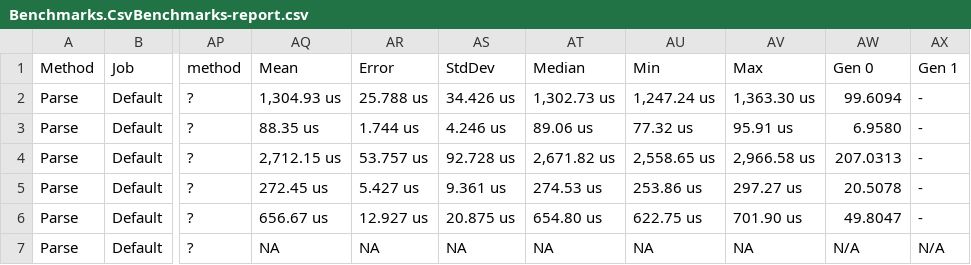
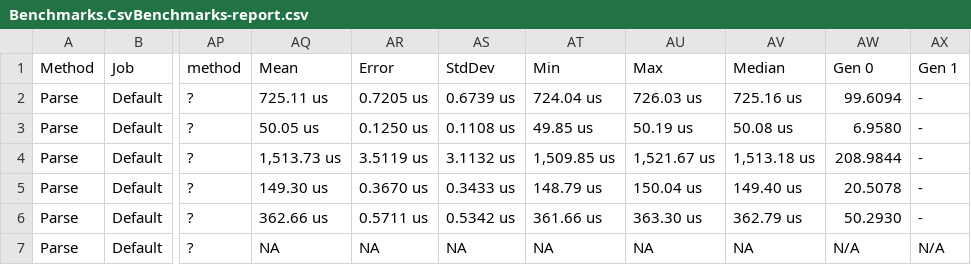
Before and after one commit to ryzngard/Chipotle.CSV, a CSV file: BenchmarkDotNet.Artifacts/results/Benchmarks.CsvBenchmarks-report.csv, drawn as a sheet; only a part is shown, gaps mark what is left out; removed rows and columns are numbered as before the commit, all else as after; the diff covers the shown part only; the diff names each change by its address in the sheet, - before the commit and + after, or states it on an @@ line.

Commit message:
Updated benchmarks

```diff
--- a/BenchmarkDotNet.Artifacts/results/Benchmarks.CsvBenchmarks-report.csv
+++ b/BenchmarkDotNet.Artifacts/results/Benchmarks.CsvBenchmarks-report.csv
-column AT (Median), rows 2-7: 1,302.73 us | 89.06 us | 2,671.82 us | 274.53 us | 654.80 us | NA
+column AV (Median), rows 2-7: 725.16 us | 50.08 us | 1,513.18 us | 149.40 us | 362.79 us | NA
-AQ2 (Mean): 1,304.93 us
+AQ2 (Mean): 725.11 us
-AR2 (Error): 25.788 us
+AR2 (Error): 0.7205 us
-AS2 (StdDev): 34.426 us
+AS2 (StdDev): 0.6739 us
-AT2 (Min): 1,247.24 us
+AT2 (Min): 724.04 us
-AU2 (Max): 1,363.30 us
+AU2 (Max): 726.03 us
-AQ3 (Mean): 88.35 us
+AQ3 (Mean): 50.05 us
-AR3 (Error): 1.744 us
+AR3 (Error): 0.1250 us
-AS3 (StdDev): 4.246 us
+AS3 (StdDev): 0.1108 us
-AT3 (Min): 77.32 us
+AT3 (Min): 49.85 us
-AU3 (Max): 95.91 us
+AU3 (Max): 50.19 us
-AQ4 (Mean): 2,712.15 us
+AQ4 (Mean): 1,513.73 us
-AR4 (Error): 53.757 us
+AR4 (Error): 3.5119 us
-AS4 (StdDev): 92.728 us
+AS4 (StdDev): 3.1132 us
-AT4 (Min): 2,558.65 us
+AT4 (Min): 1,509.85 us
-AU4 (Max): 2,966.58 us
+AU4 (Max): 1,521.67 us
-AW4 (Gen 0): 207.0313
+AW4 (Gen 0): 208.9844
-AQ5 (Mean): 272.45 us
+AQ5 (Mean): 149.30 us
-AR5 (Error): 5.427 us
+AR5 (Error): 0.3670 us
-AS5 (StdDev): 9.361 us
+AS5 (StdDev): 0.3433 us
-AT5 (Min): 253.86 us
+AT5 (Min): 148.79 us
-AU5 (Max): 297.27 us
+AU5 (Max): 150.04 us
-AQ6 (Mean): 656.67 us
+AQ6 (Mean): 362.66 us
-AR6 (Error): 12.927 us
+AR6 (Error): 0.5711 us
-AS6 (StdDev): 20.875 us
+AS6 (StdDev): 0.5342 us
-AT6 (Min): 622.75 us
+AT6 (Min): 361.66 us
-AU6 (Max): 701.90 us
+AU6 (Max): 363.30 us
-AW6 (Gen 0): 49.8047
+AW6 (Gen 0): 50.2930
```
Also changed, not shown: 130 edited cells elsewhere in this file, 20 other files.
